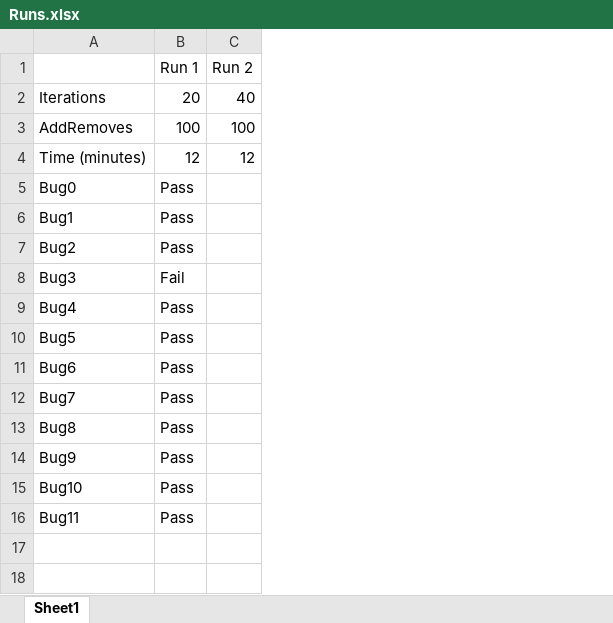
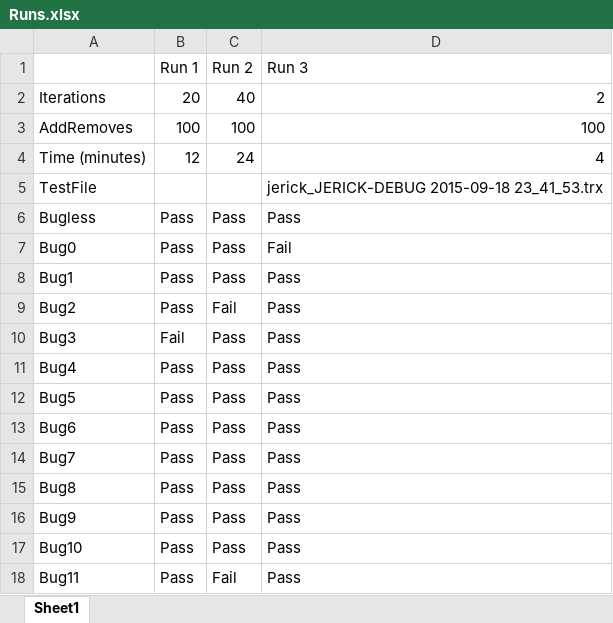
Before and after one commit to pdeligia/PSharpCaseStudiesPaper, an Excel workbook: migration/ArtifactServicesStress/Runs.xlsx, sheet Sheet1, drawn as a sheet; values as stored, in another font and other column widths than the file's, no borders; addresses are those after the commit; the diff names each change by its address in the sheet, - before the commit and + after, or states it on an @@ line.

Commit message:
Add two more runs and test result file

```diff
--- a/migration/ArtifactServicesStress/Runs.xlsx (sheet Sheet1)
+++ b/migration/ArtifactServicesStress/Runs.xlsx (sheet Sheet1)
+column D, rows 1-4: Run 3 | 2 | 100 | 4; rows 7-18: Fail | Pass | Pass | Pass | Pass | Pass | Pass | Pass | Pass | Pass | Pass | Pass
-C4: 12
+C4: 24
+row 5: TestFile |  |  | jerick_JERICK-DEBUG 2015-09-18 23_41_53.trx
+row 6: Bugless | Pass | Pass | Pass
-C7:C8: (empty)
+C7:C8: Pass
-C9: (empty)
+C9: Fail
-C10:C17: (empty)
+C10:C17: Pass
-C18: (empty)
+C18: Fail
```
Also changed, not shown: 1 other file.
